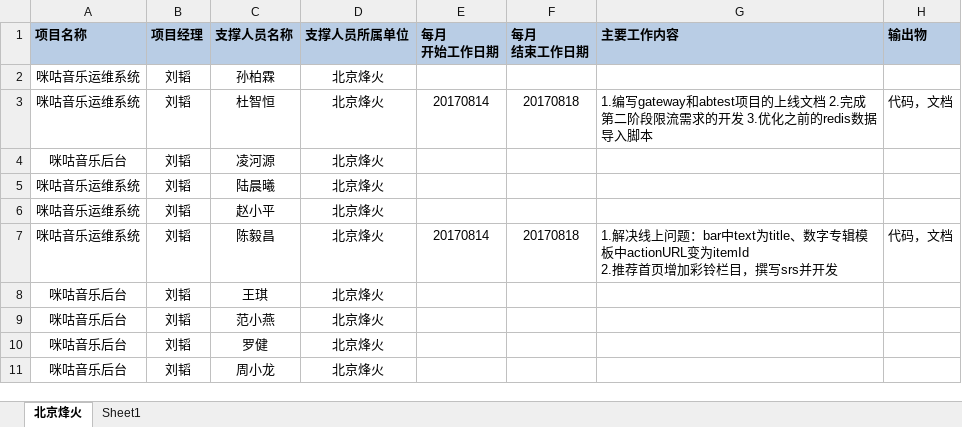
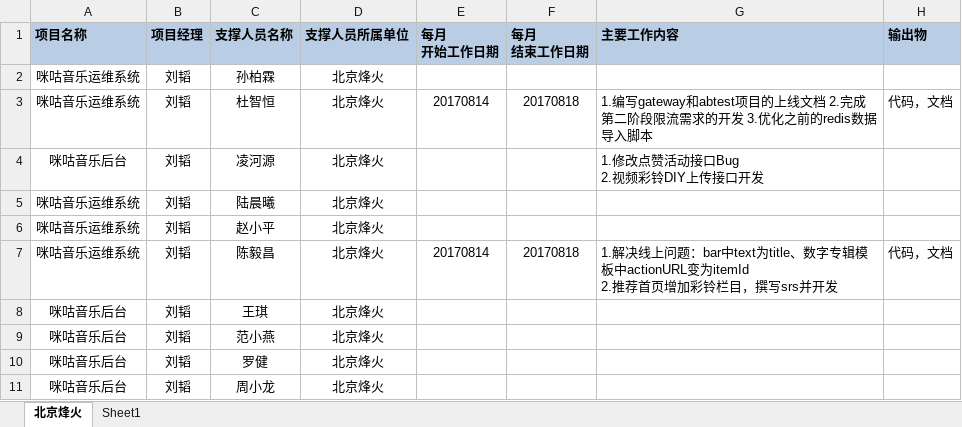
Before and after one commit to just-forking/weekReport, an Excel workbook: 20170818周报/技术支撑服务人员周报日报-20170818.xlsx, sheet 北京烽火, drawn as a sheet; values as stored, in another font and other column widths than the file's, no borders; ↵ is a line break in a cell; the diff names each change by its address in the sheet, - before the commit and + after, or states it on an @@ line.

```diff
--- a/20170818周报/技术支撑服务人员周报日报-20170818.xlsx (sheet 北京烽火)
+++ b/20170818周报/技术支撑服务人员周报日报-20170818.xlsx (sheet 北京烽火)
-G4 (主要工作内容): (empty)
+G4 (主要工作内容): 1.修改点赞活动接口Bug ↵ 2.视频彩铃DIY上传接口开发
```
Also changed, not shown: 20170811周报/技术支撑服务人员周报日报-20170811.xlsx.
